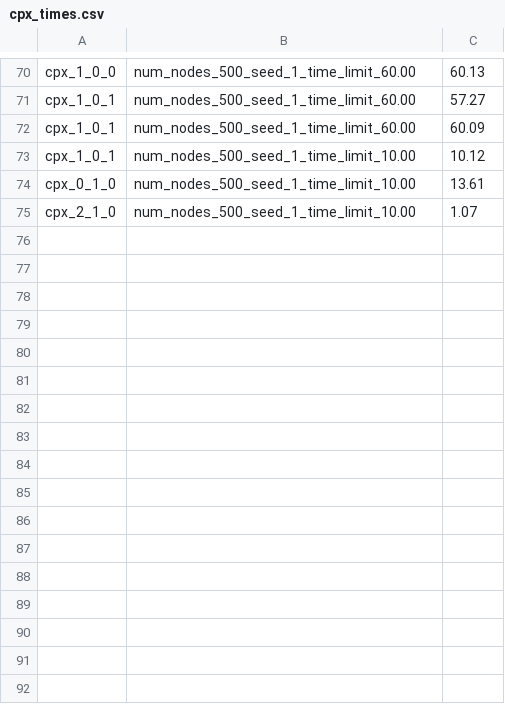
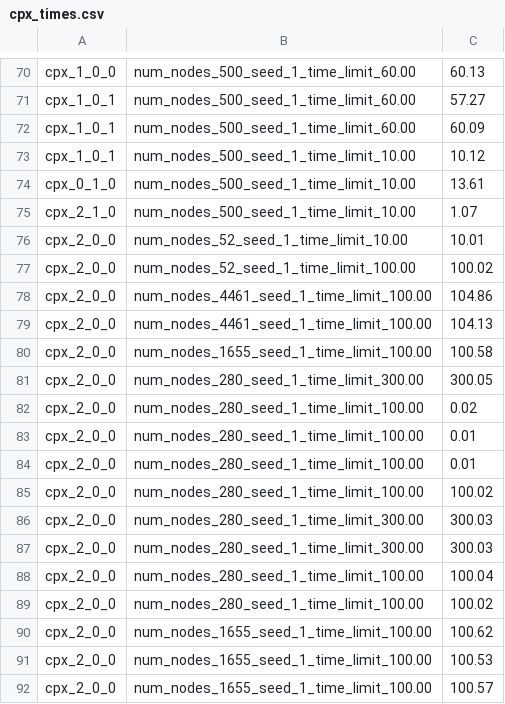
Before and after one commit to Lav-11/WEEK11, a CSV file: data/cpx_times.csv, drawn as a sheet; only a part is shown, gaps mark what is left out.

```diff
--- a/data/cpx_times.csv
+++ b/data/cpx_times.csv
@@ -75 +75,18 @@ cpx_0_1_0,num_nodes_500_seed_1_time_limit_10.00,13.61
 cpx_2_1_0,num_nodes_500_seed_1_time_limit_10.00,1.07
+cpx_2_0_0,num_nodes_52_seed_1_time_limit_10.00,10.01
+cpx_2_0_0,num_nodes_52_seed_1_time_limit_100.00,100.02
+cpx_2_0_0,num_nodes_4461_seed_1_time_limit_100.00,104.86
+cpx_2_0_0,num_nodes_4461_seed_1_time_limit_100.00,104.13
+cpx_2_0_0,num_nodes_1655_seed_1_time_limit_100.00,100.58
+cpx_2_0_0,num_nodes_280_seed_1_time_limit_300.00,300.05
+cpx_2_0_0,num_nodes_280_seed_1_time_limit_100.00,0.02
+cpx_2_0_0,num_nodes_280_seed_1_time_limit_100.00,0.01
+cpx_2_0_0,num_nodes_280_seed_1_time_limit_100.00,0.01
+cpx_2_0_0,num_nodes_280_seed_1_time_limit_100.00,100.02
+cpx_2_0_0,num_nodes_280_seed_1_time_limit_300.00,300.03
+cpx_2_0_0,num_nodes_280_seed_1_time_limit_300.00,300.03
+cpx_2_0_0,num_nodes_280_seed_1_time_limit_100.00,100.04
+cpx_2_0_0,num_nodes_280_seed_1_time_limit_100.00,100.02
+cpx_2_0_0,num_nodes_1655_seed_1_time_limit_100.00,100.62
+cpx_2_0_0,num_nodes_1655_seed_1_time_limit_100.00,100.53
+cpx_2_0_0,num_nodes_1655_seed_1_time_limit_100.00,100.57
```
Also changed, not shown: 3 other files.
